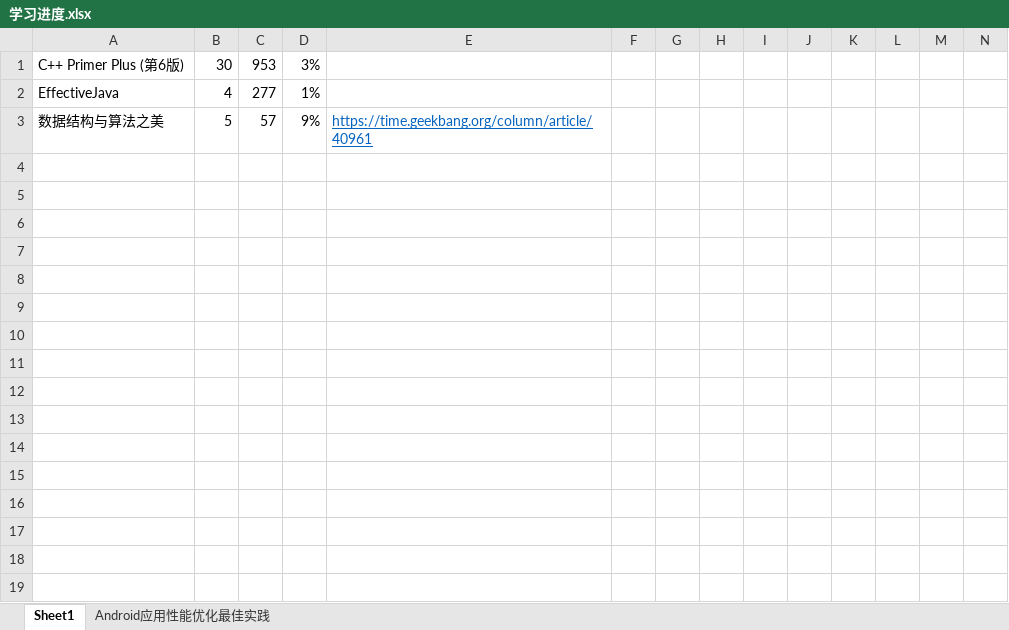
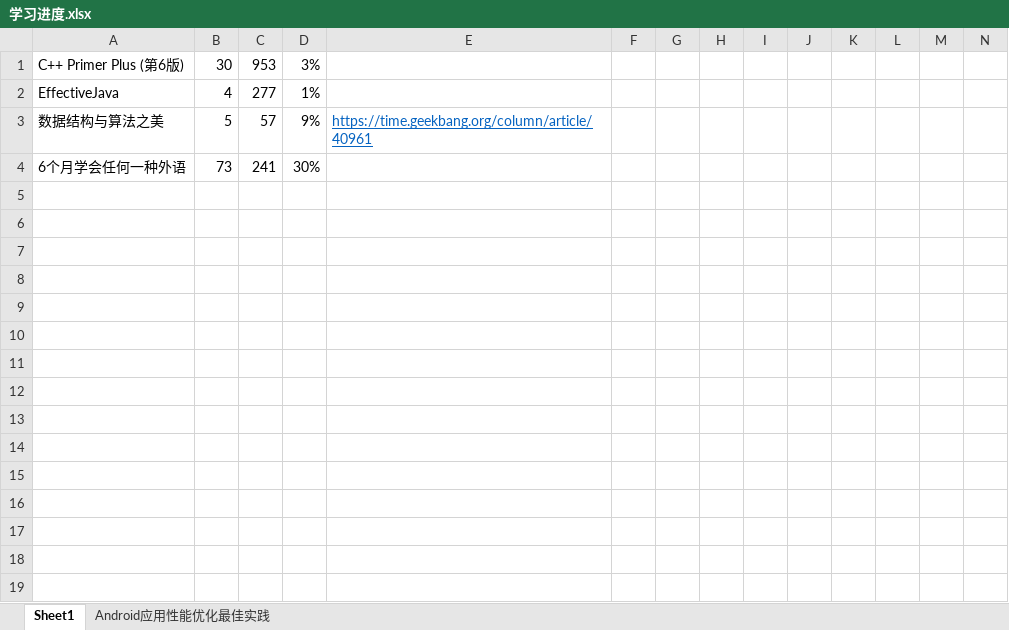
Before and after one commit to YingVickyCao/YingVickyCao.github.io, an Excel workbook: 学习进度.xlsx, sheet Sheet1, drawn as a sheet; only a part is shown; values as stored, in another font and other column widths than the file's, no borders; charts and pictures not drawn; rows hold the shown columns only; the diff names each change by its address in the sheet, - before the commit and + after, or states it on an @@ line.

```diff
--- a/学习进度.xlsx (sheet Sheet1)
+++ b/学习进度.xlsx (sheet Sheet1)
-row 4: (empty)
+row 4: 6个月学会任何一种外语 | 73 | 241 | 30%
```
Also changed, not shown: 2 other files.
